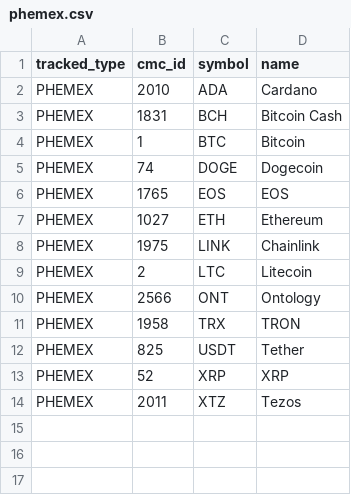
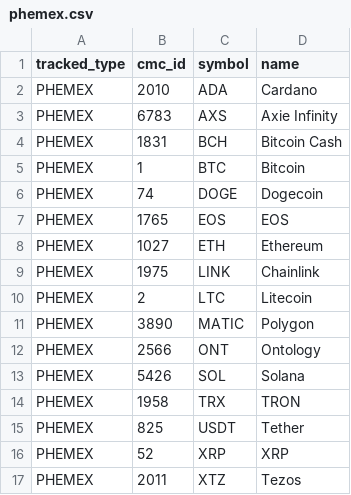
Before and after one commit to logicalgraphs/CryptoCoin, a CSV file: data-files/tracked-coins/phemex.csv, drawn as a sheet.

Commit message:
Added new traded coins for Phemex

```diff
--- a/data-files/tracked-coins/phemex.csv
+++ b/data-files/tracked-coins/phemex.csv
@@ -2,2 +2,3 @@ tracked_type,cmc_id,symbol,name
 PHEMEX,2010,ADA,Cardano
+PHEMEX,6783,AXS,Axie Infinity
 PHEMEX,1831,BCH,Bitcoin Cash
@@ -9,3 +10,5 @@ PHEMEX,1975,LINK,Chainlink
 PHEMEX,2,LTC,Litecoin
+PHEMEX,3890,MATIC,Polygon
 PHEMEX,2566,ONT,Ontology
+PHEMEX,5426,SOL,Solana
 PHEMEX,1958,TRX,TRON
```
